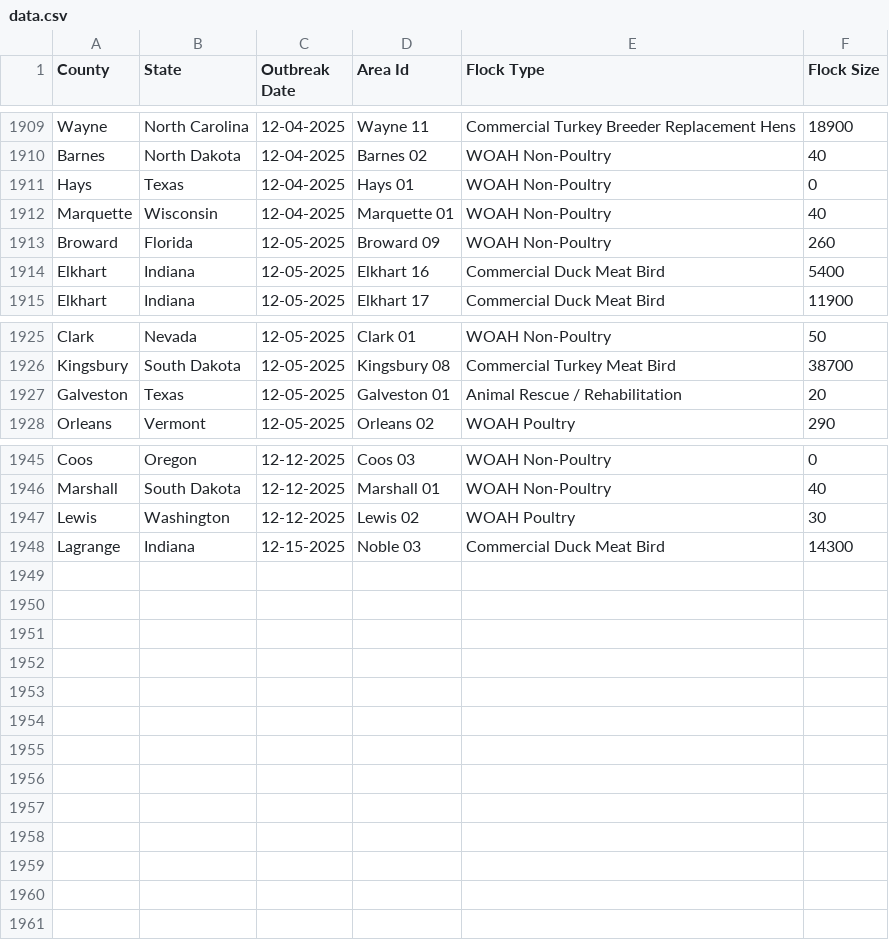
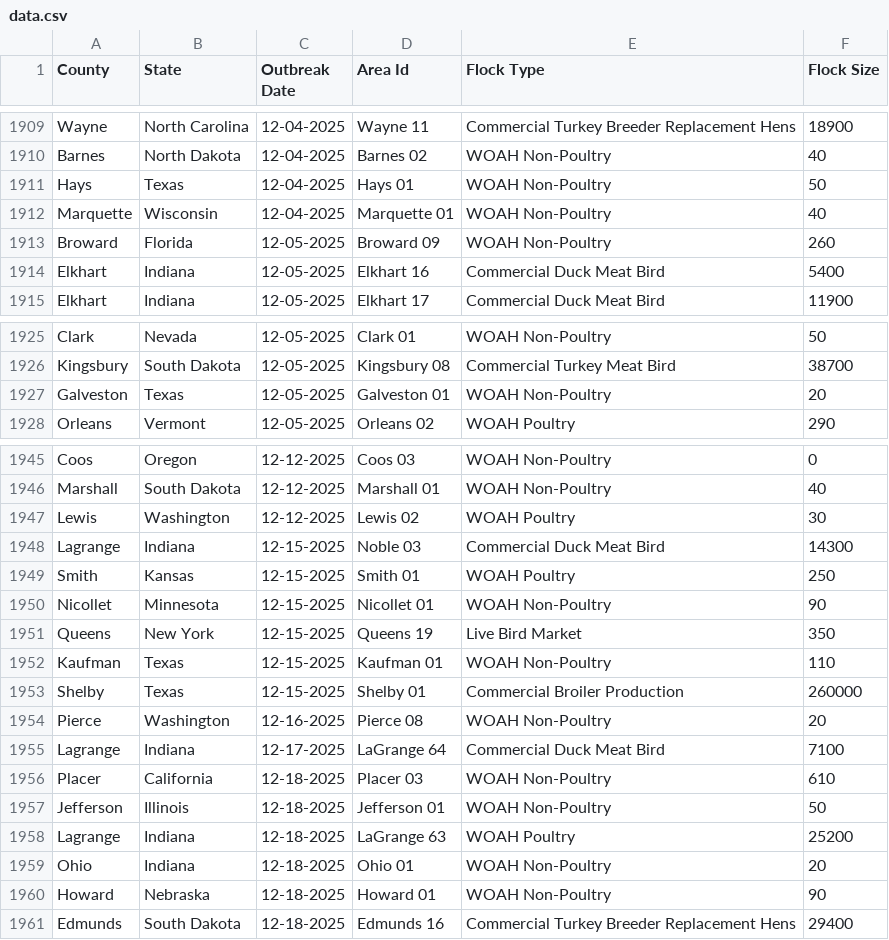
Before and after one commit to wckoeppen/usda-hpai-2022-confirmed-detections, a CSV file: data.csv, drawn as a sheet; only a part is shown, gaps mark what is left out.

Commit message:
data update

```diff
--- a/data.csv
+++ b/data.csv
@@ -1910,3 +1910,3 @@
 "Barnes","North Dakota","12-04-2025","Barnes 02","WOAH Non-Poultry","40"
-"Hays","Texas","12-04-2025","Hays 01","WOAH Non-Poultry","0"
+"Hays","Texas","12-04-2025","Hays 01","WOAH Non-Poultry","50"
 "Marquette","Wisconsin","12-04-2025","Marquette 01","WOAH Non-Poultry","40"
@@ -1926,3 +1926,3 @@
 "Kingsbury","South Dakota","12-05-2025","Kingsbury 08","Commercial Turkey Meat Bird","38700"
-"Galveston","Texas","12-05-2025","Galveston 01","Animal Rescue / Rehabilitation","20"
+"Galveston","Texas","12-05-2025","Galveston 01","WOAH Non-Poultry","20"
 "Orleans","Vermont","12-05-2025","Orleans 02","WOAH Poultry","290"
@@ -1948 +1948,14 @@
 "Lagrange","Indiana","12-15-2025","Noble 03","Commercial Duck Meat Bird","14300"
+"Smith","Kansas","12-15-2025","Smith 01","WOAH Poultry","250"
+"Nicollet","Minnesota","12-15-2025","Nicollet 01","WOAH Non-Poultry","90"
+"Queens","New York","12-15-2025","Queens 19","Live Bird Market","350"
+"Kaufman","Texas","12-15-2025","Kaufman 01","WOAH Non-Poultry","110"
+"Shelby","Texas","12-15-2025","Shelby 01","Commercial Broiler Production","260000"
+"Pierce","Washington","12-16-2025","Pierce 08","WOAH Non-Poultry","20"
+"Lagrange","Indiana","12-17-2025","LaGrange 64","Commercial Duck Meat Bird","7100"
+"Placer","California","12-18-2025","Placer 03","WOAH Non-Poultry","610"
+"Jefferson","Illinois","12-18-2025","Jefferson 01","WOAH Non-Poultry","50"
+"Lagrange","Indiana","12-18-2025","LaGrange 63","WOAH Poultry","25200"
+"Ohio","Indiana","12-18-2025","Ohio 01","WOAH Non-Poultry","20"
+"Howard","Nebraska","12-18-2025","Howard 01","WOAH Non-Poultry","90"
+"Edmunds","South Dakota","12-18-2025","Edmunds 16","Commercial Turkey Breeder Replacement Hens","29400"
```
